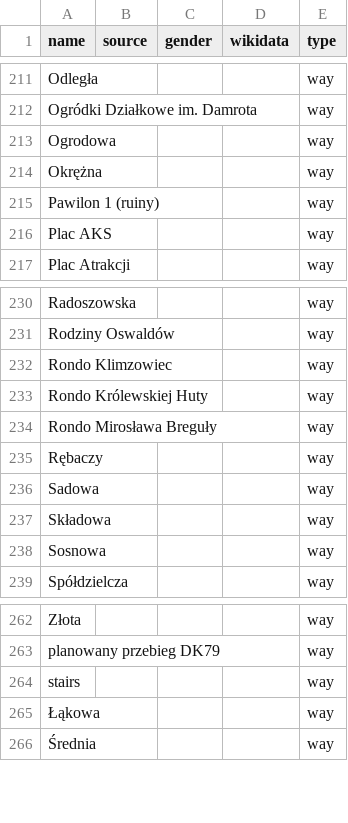
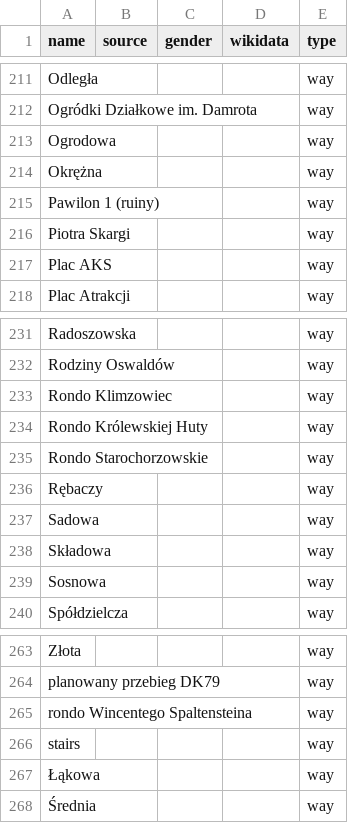
Before and after one commit to EqualStreetNames/equalstreetnames-chorzow, a CSV file: data/other.csv, drawn as a sheet; only a part is shown, gaps mark what is left out.

```diff
--- a/data/other.csv
+++ b/data/other.csv
@@ -215,2 +215,3 @@ Okrężna,,,,way
 "Pawilon 1 (ruiny)",,,,way
+"Piotra Skargi",,,,way
 "Plac AKS",,,,way
@@ -233,3 +234,3 @@ Radoszowska,,,,way
 "Rondo Królewskiej Huty",,,,way
-"Rondo Mirosława Breguły",,,,way
+"Rondo Starochorzowskie",,,,way
 Rębaczy,,,,way
@@ -263,2 +264,3 @@ Złota,,,,way
 "planowany przebieg DK79",,,,way
+"rondo Wincentego Spaltensteina",,,,way
 stairs,,,,way
```
Also changed, not shown: data/gender.csv, 4 other files.
